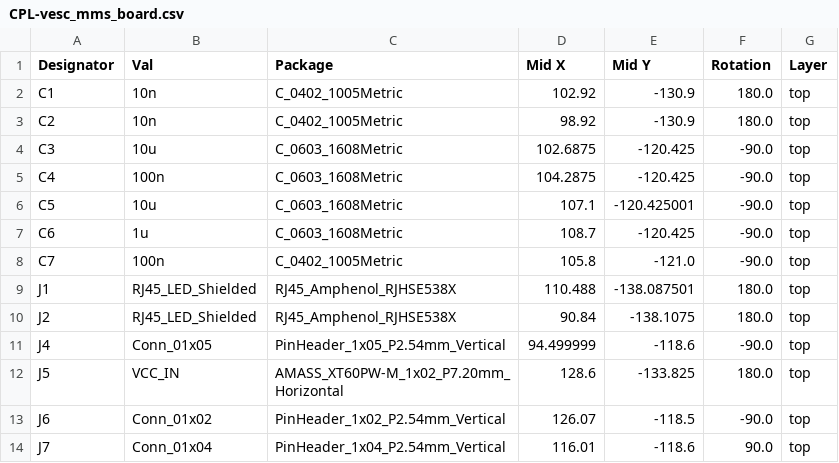
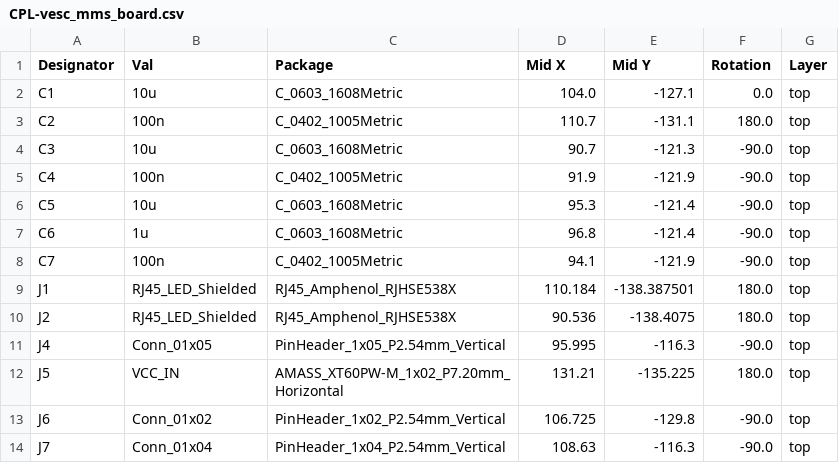
Before and after one commit to X-Lemon-X/vesc_mms_baord, a CSV file: vesc_mms_board/jlcpcb/production_files/CPL-vesc_mms_board.csv, drawn as a sheet; only a part is shown; the diff covers the shown part only.

```diff
--- a/vesc_mms_board/jlcpcb/production_files/CPL-vesc_mms_board.csv
+++ b/vesc_mms_board/jlcpcb/production_files/CPL-vesc_mms_board.csv
@@ -1,14 +1,14 @@
 Designator,Val,Package,Mid X,Mid Y,Rotation,Layer
-C1,10n,C_0402_1005Metric,102.92,-130.9,180.0,top
-C2,10n,C_0402_1005Metric,98.92,-130.9,180.0,top
-C3,10u,C_0603_1608Metric,102.6875,-120.425,-90.0,top
-C4,100n,C_0603_1608Metric,104.2875,-120.425,-90.0,top
-C5,10u,C_0603_1608Metric,107.1,-120.425001,-90.0,top
-C6,1u,C_0603_1608Metric,108.7,-120.425,-90.0,top
-C7,100n,C_0402_1005Metric,105.8,-121.0,-90.0,top
-J1,RJ45_LED_Shielded,RJ45_Amphenol_RJHSE538X,110.488,-138.087501,180.0,top
-J2,RJ45_LED_Shielded,RJ45_Amphenol_RJHSE538X,90.84,-138.1075,180.0,top
-J4,Conn_01x05,PinHeader_1x05_P2.54mm_Vertical,94.499999,-118.6,-90.0,top
-J5,VCC_IN,AMASS_XT60PW-M_1x02_P7.20mm_Horizontal,128.6,-133.825,180.0,top
-J6,Conn_01x02,PinHeader_1x02_P2.54mm_Vertical,126.07,-118.5,-90.0,top
-J7,Conn_01x04,PinHeader_1x04_P2.54mm_Vertical,116.01,-118.6,90.0,top
+C1,10u,C_0603_1608Metric,104.0,-127.1,0.0,top
+C2,100n,C_0402_1005Metric,110.7,-131.1,180.0,top
+C3,10u,C_0603_1608Metric,90.7,-121.3,-90.0,top
+C4,100n,C_0402_1005Metric,91.9,-121.9,-90.0,top
+C5,10u,C_0603_1608Metric,95.3,-121.4,-90.0,top
+C6,1u,C_0603_1608Metric,96.8,-121.4,-90.0,top
+C7,100n,C_0402_1005Metric,94.1,-121.9,-90.0,top
+J1,RJ45_LED_Shielded,RJ45_Amphenol_RJHSE538X,110.184,-138.387501,180.0,top
+J2,RJ45_LED_Shielded,RJ45_Amphenol_RJHSE538X,90.536,-138.4075,180.0,top
+J4,Conn_01x05,PinHeader_1x05_P2.54mm_Vertical,95.995,-116.3,-90.0,top
+J5,VCC_IN,AMASS_XT60PW-M_1x02_P7.20mm_Horizontal,131.21,-135.225,180.0,top
+J6,Conn_01x02,PinHeader_1x02_P2.54mm_Vertical,106.725,-129.8,-90.0,top
+J7,Conn_01x04,PinHeader_1x04_P2.54mm_Vertical,108.63,-116.3,-90.0,top
```
Also changed, not shown: 2 added rows, 2 removed rows and 30 edited cells elsewhere in this file, vesc_mms_board/jlcpcb/production_files/BOM-vesc_mms_board.csv, 30 other files.
